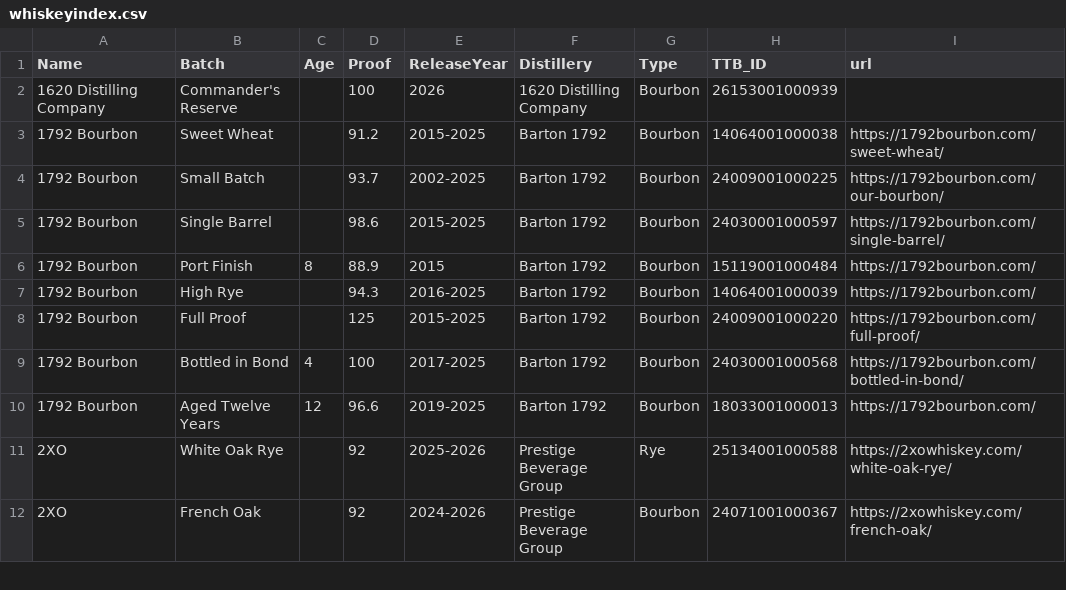
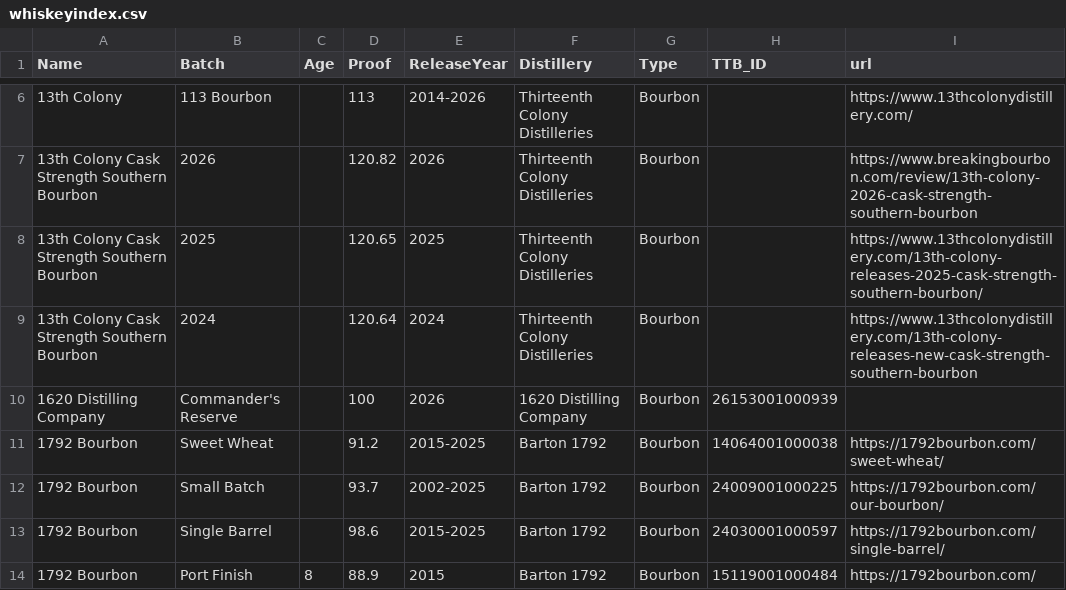
Before and after one commit to weshaggard/whiskeyproofs, a CSV file: _data/whiskeyindex.csv, drawn as a sheet; only a part is shown, gaps mark what is left out; the shorter side is filled out with more unchanged rows; the diff covers the shown part only; the diff names each change by its address in the sheet, - before the commit and + after, or states it on an @@ line.

```diff
--- a/_data/whiskeyindex.csv
+++ b/_data/whiskeyindex.csv
+row 6: 13th Colony | 113 Bourbon |  | 113 | 2014-2026 | Thirteenth Colony Distilleries | Bourbon |  | https://www.13thcolonydistillery.com/
+row 7: 13th Colony Cask Strength Southern Bourbon | 2026 |  | 120.82 | 2026 | Thirteenth Colony Distilleries | Bourbon |  | https://www.breakingbourbon.com/review/13th-colony-2026-cask-strength-southern-bourbon
+row 8: 13th Colony Cask Strength Southern Bourbon | 2025 |  | 120.65 | 2025 | Thirteenth Colony Distilleries | Bourbon |  | https://www.13thcolonydistillery.com/13th-colony-releases-2025-cask-strength-southern-bourbon/
+row 9: 13th Colony Cask Strength Southern Bourbon | 2024 |  | 120.64 | 2024 | Thirteenth Colony Distilleries | Bourbon |  | https://www.13thcolonydistillery.com/13th-colony-releases-new-cask-strength-southern-bourbon
```
Also changed, not shown: 14 added rows elsewhere in this file.
